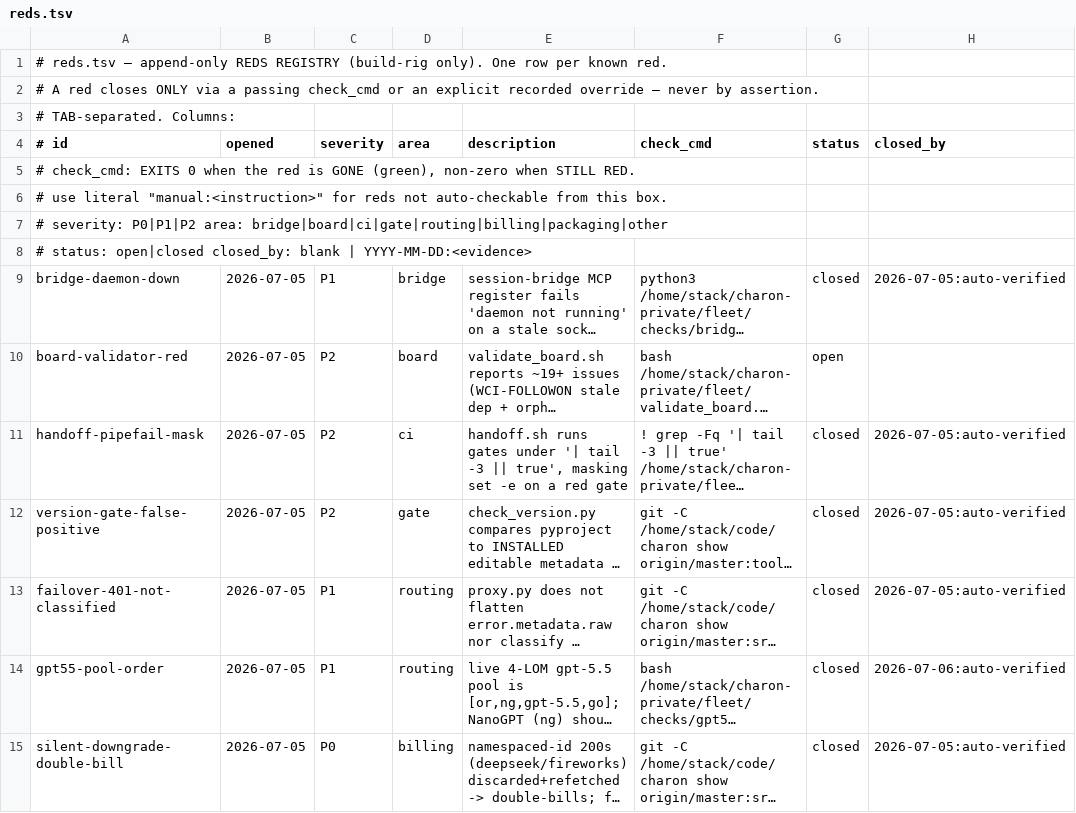
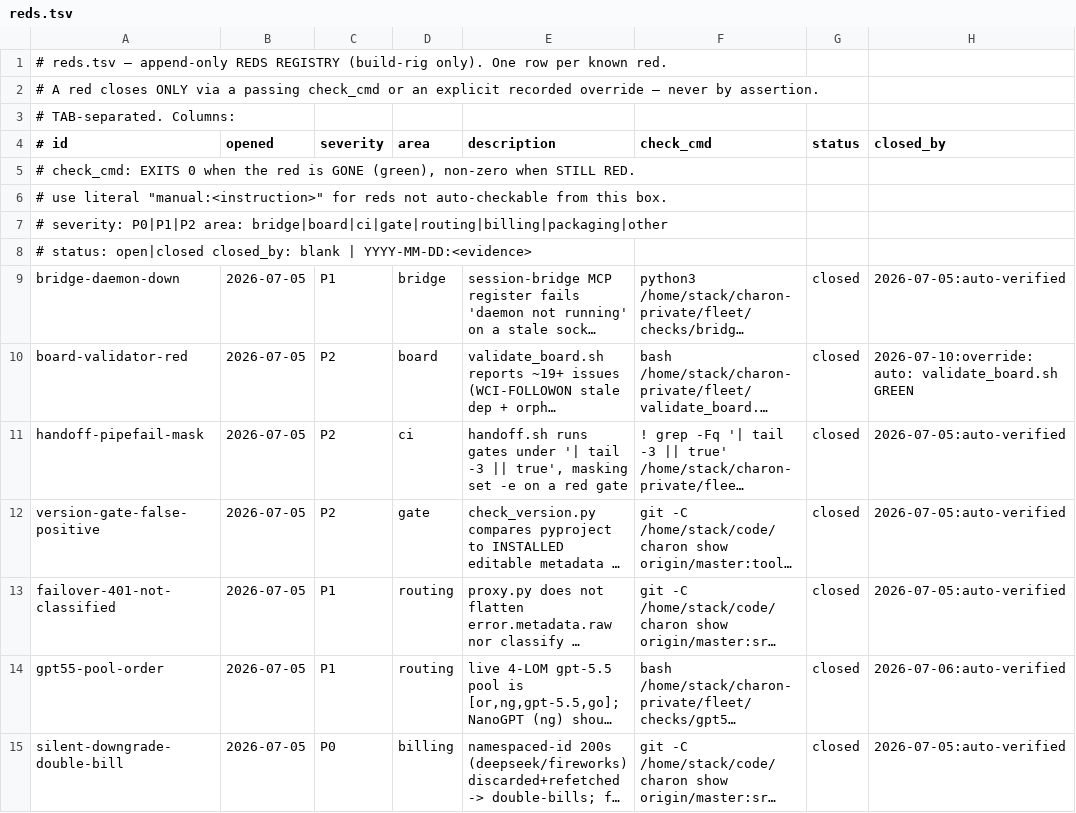
Before and after one commit to SLOP-Platform/charon, a TSV file: fleet/reds.tsv, drawn as a sheet; only a part is shown; long unchanged cells end in …; the diff names each change by its address in the sheet, - before the commit and + after, or states it on an @@ line.

```diff
--- a/fleet/reds.tsv
+++ b/fleet/reds.tsv
-G10 (status): open
+G10 (status): closed
-H10 (closed_by): (empty)
+H10 (closed_by): 2026-07-10:override:auto: validate_board.sh GREEN
```
Also changed, not shown: 19 other files.
